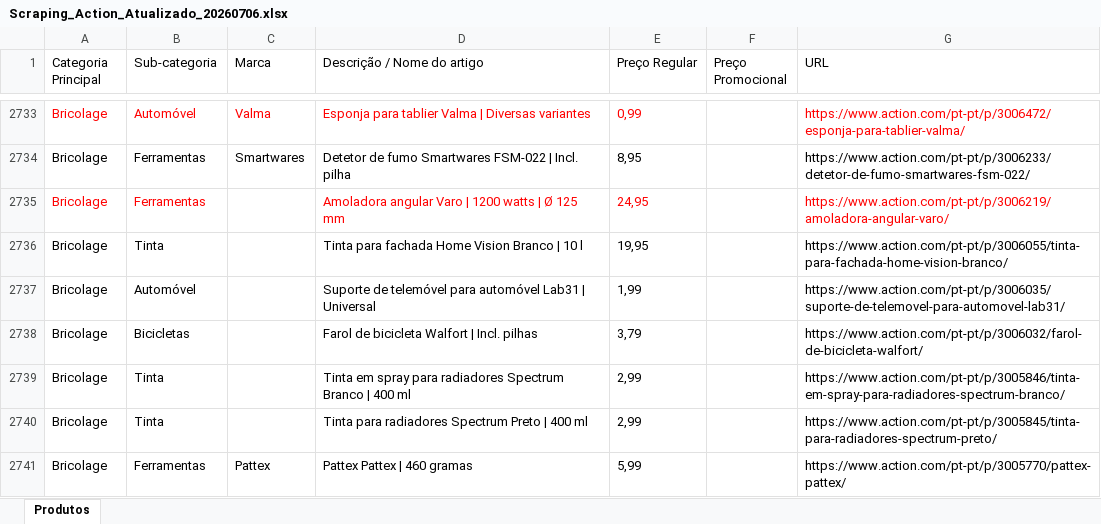
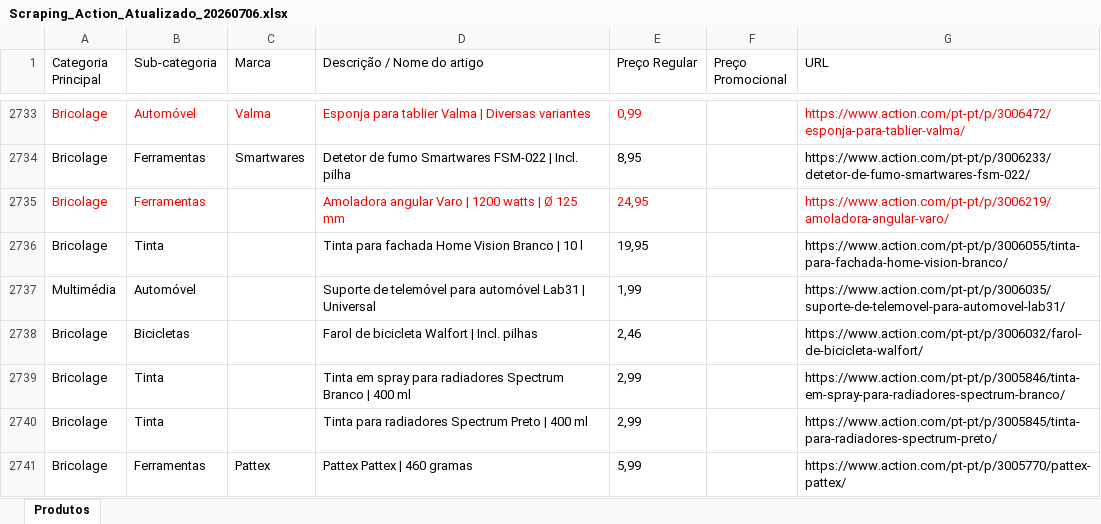
Before and after one commit to Holiday090/teste01, an Excel workbook: Scraping_Action_Atualizado_20260706.xlsx, sheet Produtos, drawn as a sheet; only a part is shown, gaps mark what is left out; values as stored, in another font and other column widths than the file's, no borders; the diff covers the shown part only; the diff names each change by its address in the sheet, - before the commit and + after, or states it on an @@ line.

```diff
--- a/Scraping_Action_Atualizado_20260706.xlsx (sheet Produtos)
+++ b/Scraping_Action_Atualizado_20260706.xlsx (sheet Produtos)
-A2737 (Categoria Principal): Bricolage
+A2737 (Categoria Principal): Multimédia
-E2738 (Preço Regular): 3,79
+E2738 (Preço Regular): 2,46
```
Also changed, not shown: 26 edited cells elsewhere in this sheet, 1 other file.
